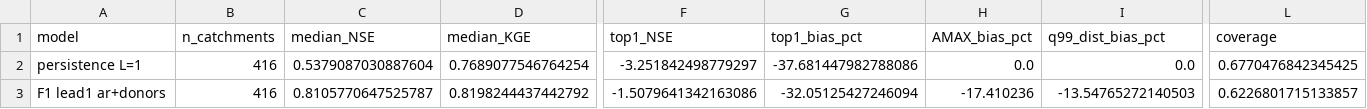
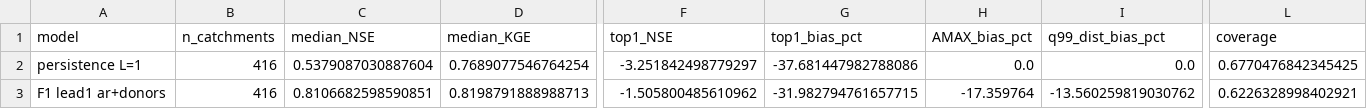
Before and after one commit to danielthomascooper/flood, a CSV file: experiments/results/lstm_forecast_cards.csv, drawn as a sheet; only a part is shown, gaps mark what is left out; the diff names each change by its address in the sheet, - before the commit and + after, or states it on an @@ line.

```diff
--- a/experiments/results/lstm_forecast_cards.csv
+++ b/experiments/results/lstm_forecast_cards.csv
-C3 (median_NSE): 0.8105770647525787
+C3 (median_NSE): 0.8106682598590851
-D3 (median_KGE): 0.8198244437442792
+D3 (median_KGE): 0.8198791888988713
-F3 (top1_NSE): -1.5079641342163086
+F3 (top1_NSE): -1.505800485610962
-G3 (top1_bias_pct): -32.05125427246094
+G3 (top1_bias_pct): -31.982794761657715
-H3 (AMAX_bias_pct): -17.410236
+H3 (AMAX_bias_pct): -17.359764
-I3 (q99_dist_bias_pct): -13.54765272140503
+I3 (q99_dist_bias_pct): -13.560259819030762
-L3 (coverage): 0.6226801715133857
+L3 (coverage): 0.6226328998402921
```
Also changed, not shown: experiments/results/lstm_forecast_vs_persistence.csv, 1 other file.
